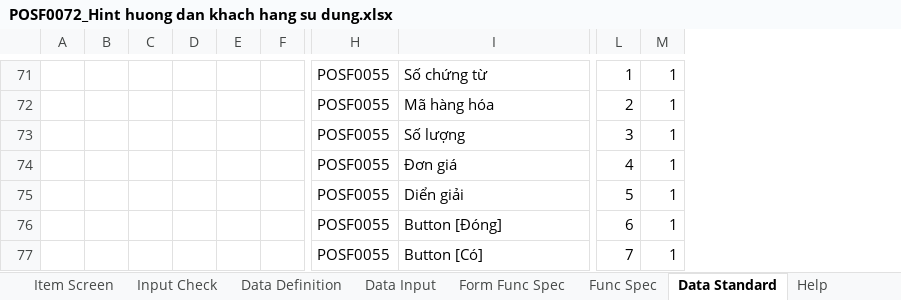
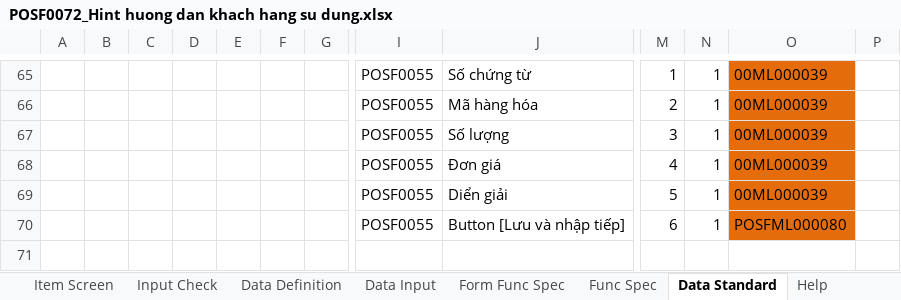
Before and after one commit to ASOFT-Solution/asoft-test-svn, an Excel workbook: 2017/POSF0072_Hint huong dan khach hang su dung.xlsx, sheet Data Standard, drawn as a sheet; only a part is shown, gaps mark what is left out; values as stored, in another font and other column widths than the file's, no borders; removed rows and columns are numbered as before the commit, all else as after; rows hold the shown columns only; the diff covers the shown part only; the diff names each change by its address in the sheet, - before the commit and + after, or states it on an @@ line.

```diff
--- a/2017/POSF0072_Hint huong dan khach hang su dung.xlsx (sheet Data Standard)
+++ b/2017/POSF0072_Hint huong dan khach hang su dung.xlsx (sheet Data Standard)
-column D, empty
+column D, empty
+column G, empty
+column O, rows 65-70: 00ML000039 | 00ML000039 | 00ML000039 | 00ML000039 | 00ML000039 | POSFML000080
+column P, empty
-J70: Button [Đóng]
+J70: Button [Lưu và nhập tiếp]
-row 77:  |  |  |  |  |  | POSF0055 | Button [Có] | 7 | 1
```
Also changed, not shown: 6 removed rows and 80 edited cells elsewhere in this sheet.
